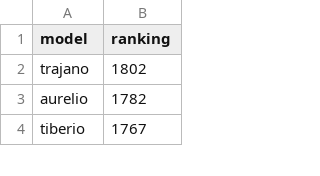
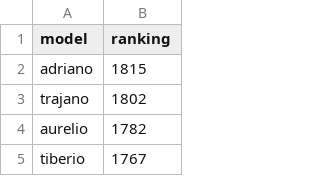
Before and after one commit to ironbar/hungry_geese, a CSV file: data/elo_ranking.csv, drawn as a sheet; only a part is shown; the diff names each change by its address in the sheet, - before the commit and + after, or states it on an @@ line.

Commit message:
Added new adriano agent

```diff
--- a/data/elo_ranking.csv
+++ b/data/elo_ranking.csv
+row 2: adriano | 1815
```
Also changed, not shown: 6 other files.
